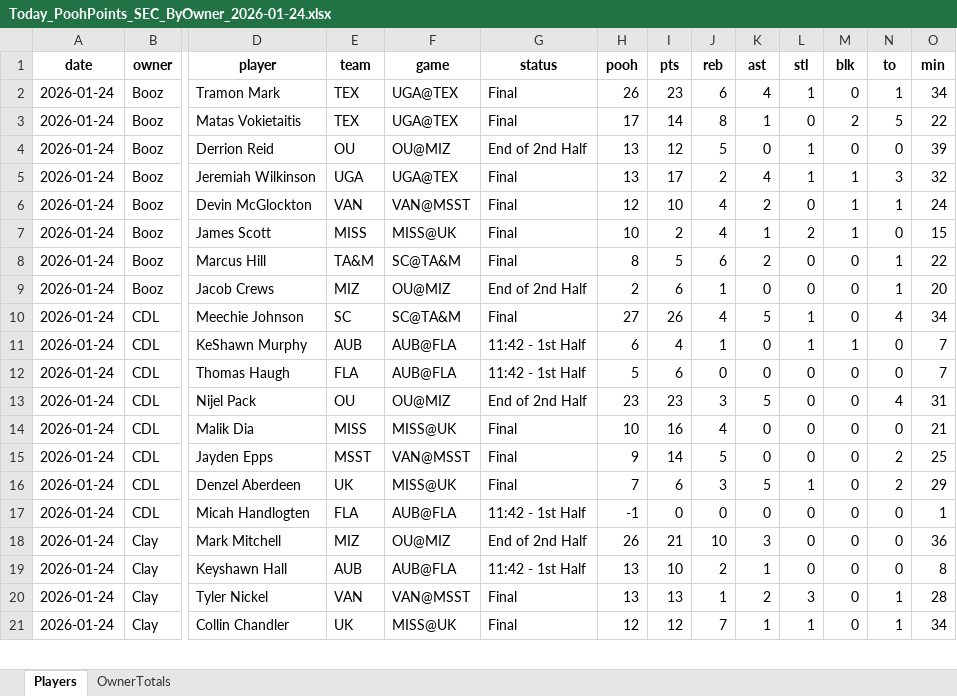
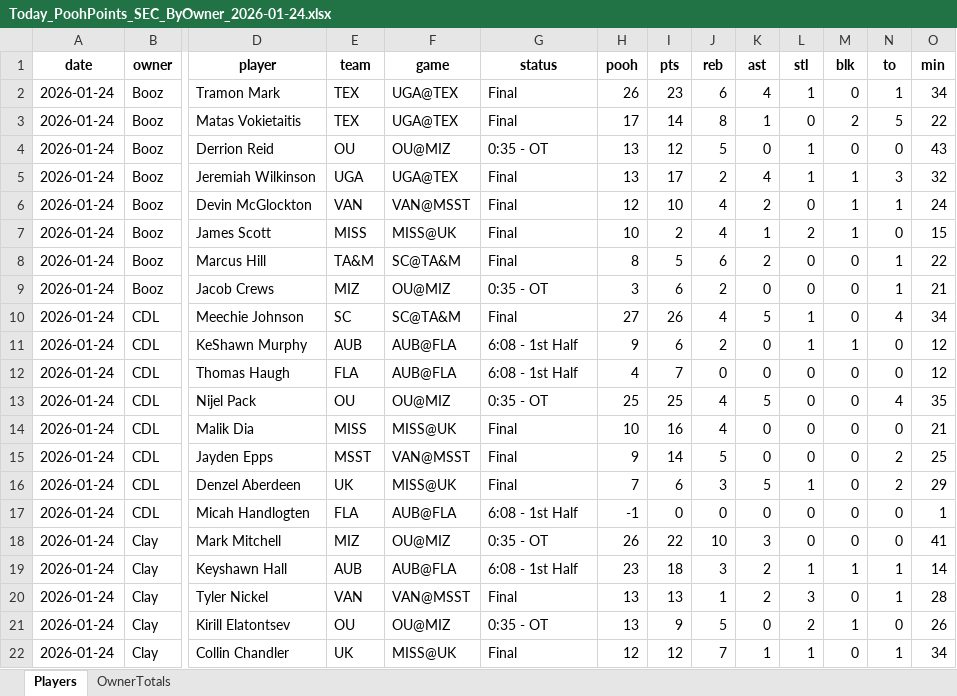
Before and after one commit to hal9000moncrief-dotcom/Pooh-League, an Excel workbook: docs/Today_PoohPoints_SEC_ByOwner_2026-01-24.xlsx, sheet Players, drawn as a sheet; only a part is shown, gaps mark what is left out; values as stored, in another font and other column widths than the file's, no borders; rows hold the shown columns only; the diff covers the shown part only; the diff names each change by its address in the sheet, - before the commit and + after, or states it on an @@ line.

Commit message:
Update Pooh Points site

```diff
--- a/docs/Today_PoohPoints_SEC_ByOwner_2026-01-24.xlsx (sheet Players)
+++ b/docs/Today_PoohPoints_SEC_ByOwner_2026-01-24.xlsx (sheet Players)
-G4 (status): End of 2nd Half
+G4 (status): 0:35 - OT
-O4 (min): 39
+O4 (min): 43
-G9 (status): End of 2nd Half
+G9 (status): 0:35 - OT
-H9 (pooh): 2
+H9 (pooh): 3
-J9 (reb): 1
+J9 (reb): 2
-O9 (min): 20
+O9 (min): 21
-G11:G12 (status): 11:42 - 1st Half
+G11:G12 (status): 6:08 - 1st Half
-H11 (pooh): 6
+H11 (pooh): 9
-I11 (pts): 4
+I11 (pts): 6
-J11 (reb): 1
+J11 (reb): 2
-O11:O12 (min): 7
+O11:O12 (min): 12
-H12 (pooh): 5
+H12 (pooh): 4
-I12 (pts): 6
+I12 (pts): 7
-G13 (status): End of 2nd Half
+G13 (status): 0:35 - OT
-H13 (pooh): 23
+H13 (pooh): 25
-I13 (pts): 23
+I13 (pts): 25
-J13 (reb): 3
+J13 (reb): 4
-O13 (min): 31
+O13 (min): 35
-G17 (status): 11:42 - 1st Half
+G17 (status): 6:08 - 1st Half
-G18 (status): End of 2nd Half
+G18 (status): 0:35 - OT
-I18 (pts): 21
+I18 (pts): 22
-O18 (min): 36
+O18 (min): 41
-G19 (status): 11:42 - 1st Half
+G19 (status): 6:08 - 1st Half
-H19 (pooh): 13
+H19 (pooh): 23
-I19 (pts): 10
+I19 (pts): 18
-J19 (reb): 2
+J19 (reb): 3
-K19 (ast): 1
+K19 (ast): 2
-L19 (stl): 0
+L19 (stl): 1
-M19 (blk): 0
+M19 (blk): 1
-N19 (to): 0
+N19 (to): 1
-O19 (min): 8
+O19 (min): 14
+row 21: 2026-01-24 | Clay | Kirill Elatontsev | OU | OU@MIZ | 0:35 - OT | 13 | 9 | 5 | 0 | 2 | 1 | 0 | 26
```
Also changed, not shown: 6 added rows, 6 removed rows and 52 edited cells elsewhere in this sheet, sheet OwnerTotals, 2 other files.
